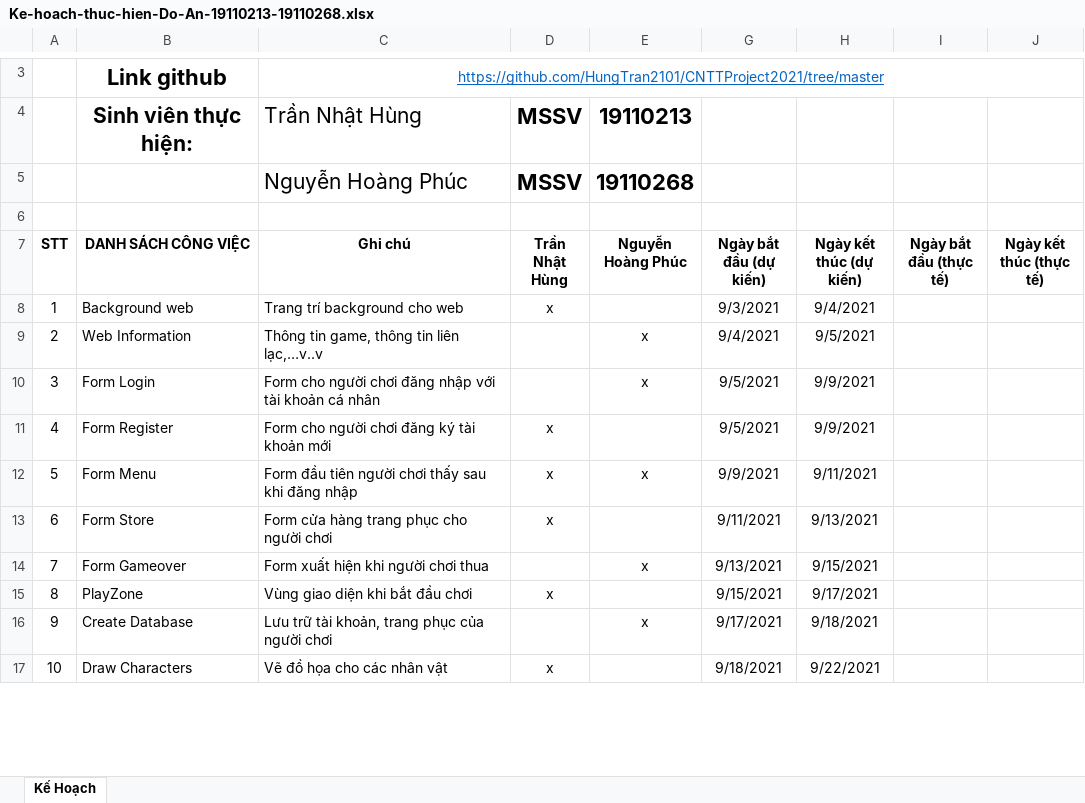
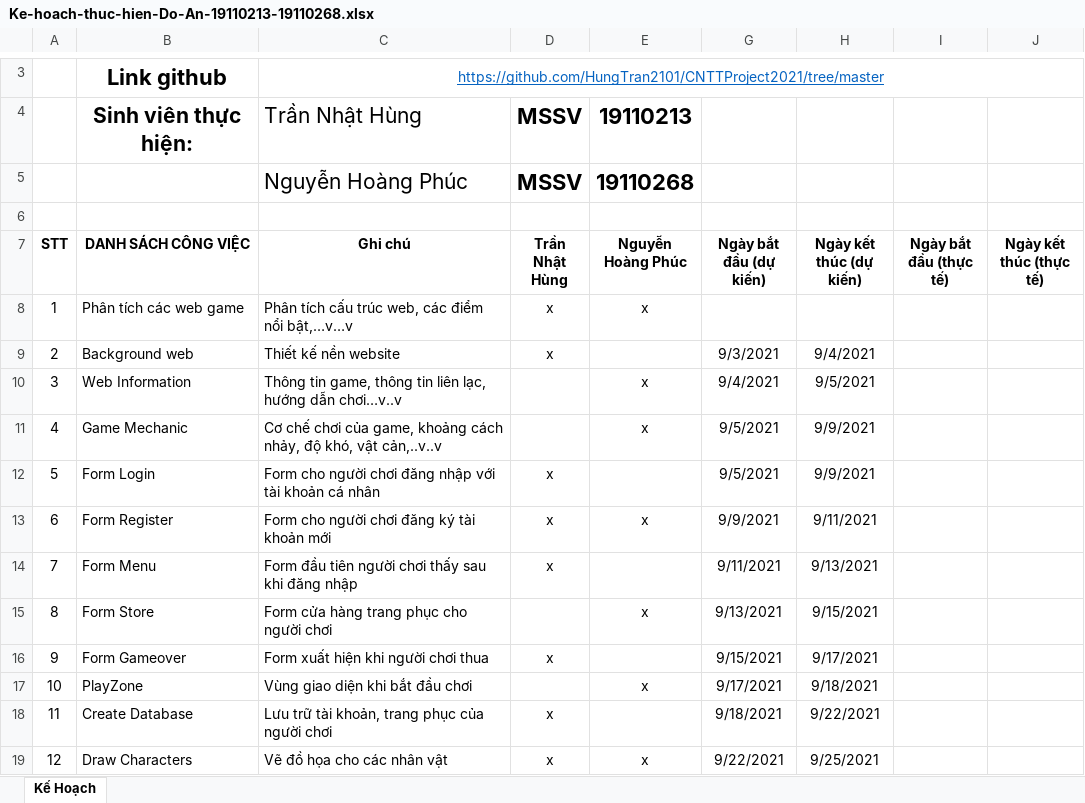
Before and after one commit to HungTran2101/CNTTProject2021, an Excel workbook: Ke-hoach-thuc-hien-Do-An-19110213-19110268.xlsx, sheet Kế Hoạch, drawn as a sheet; only a part is shown, gaps mark what is left out; values as stored, in another font and other column widths than the file's, no borders; table styles not drawn; addresses are those after the commit; the diff covers the shown part only; the diff names each change by its address in the sheet, - before the commit and + after, or states it on an @@ line.

Commit message:
Chinh sua plan

```diff
--- a/Ke-hoach-thuc-hien-Do-An-19110213-19110268.xlsx (sheet Kế Hoạch)
+++ b/Ke-hoach-thuc-hien-Do-An-19110213-19110268.xlsx (sheet Kế Hoạch)
+row 8: 1 | Phân tích các web game | Phân tích cấu trúc web, các điểm nổi bật,…v…v | x | x
@@ column A (STT) renumbered between rows 9 and 23 @@
-C9 (Ghi chú): Trang trí background cho web
+C9 (Ghi chú): Thiết kế nền website
-C10 (Ghi chú): …tin liên lạc,…v..v
+C10 (Ghi chú): …tin liên lạc, hướng dẫn chơi…v..v
+row 11: 4 | Game Mechanic | Cơ chế chơi của game, khoảng cách nhảy, độ khó, vật cản,..v..v |  | x | 9/5/2021 | 9/9/2021
-D12 (Trần Nhật Hùng): (empty)
+D12 (Trần Nhật Hùng): x
-E12 (Nguyễn Hoàng Phúc): x
+E12 (Nguyễn Hoàng Phúc): (empty)
-E13 (Nguyễn Hoàng Phúc): (empty)
+E13 (Nguyễn Hoàng Phúc): x
-G13 (Ngày bắt đầu (dự kiến)): 9/5/2021
+G13 (Ngày bắt đầu (dự kiến)): 9/9/2021
-H13 (Ngày kết thúc (dự kiến)): 9/9/2021
+H13 (Ngày kết thúc (dự kiến)): 9/11/2021
-E14 (Nguyễn Hoàng Phúc): x
+E14 (Nguyễn Hoàng Phúc): (empty)
-G14 (Ngày bắt đầu (dự kiến)): 9/9/2021
+G14 (Ngày bắt đầu (dự kiến)): 9/11/2021
-H14 (Ngày kết thúc (dự kiến)): 9/11/2021
+H14 (Ngày kết thúc (dự kiến)): 9/13/2021
-D15 (Trần Nhật Hùng): x
+D15 (Trần Nhật Hùng): (empty)
-E15 (Nguyễn Hoàng Phúc): (empty)
+E15 (Nguyễn Hoàng Phúc): x
-G15 (Ngày bắt đầu (dự kiến)): 9/11/2021
+G15 (Ngày bắt đầu (dự kiến)): 9/13/2021
-H15 (Ngày kết thúc (dự kiến)): 9/13/2021
+H15 (Ngày kết thúc (dự kiến)): 9/15/2021
-D16 (Trần Nhật Hùng): (empty)
+D16 (Trần Nhật Hùng): x
-E16 (Nguyễn Hoàng Phúc): x
+E16 (Nguyễn Hoàng Phúc): (empty)
-G16 (Ngày bắt đầu (dự kiến)): 9/13/2021
+G16 (Ngày bắt đầu (dự kiến)): 9/15/2021
-H16 (Ngày kết thúc (dự kiến)): 9/15/2021
+H16 (Ngày kết thúc (dự kiến)): 9/17/2021
-D17 (Trần Nhật Hùng): x
+D17 (Trần Nhật Hùng): (empty)
-E17 (Nguyễn Hoàng Phúc): (empty)
+E17 (Nguyễn Hoàng Phúc): x
-G17 (Ngày bắt đầu (dự kiến)): 9/15/2021
+G17 (Ngày bắt đầu (dự kiến)): 9/17/2021
-H17 (Ngày kết thúc (dự kiến)): 9/17/2021
+H17 (Ngày kết thúc (dự kiến)): 9/18/2021
-D18 (Trần Nhật Hùng): (empty)
+D18 (Trần Nhật Hùng): x
-E18 (Nguyễn Hoàng Phúc): x
+E18 (Nguyễn Hoàng Phúc): (empty)
-G18 (Ngày bắt đầu (dự kiến)): 9/17/2021
+G18 (Ngày bắt đầu (dự kiến)): 9/18/2021
-H18 (Ngày kết thúc (dự kiến)): 9/18/2021
+H18 (Ngày kết thúc (dự kiến)): 9/22/2021
-E19 (Nguyễn Hoàng Phúc): (empty)
+E19 (Nguyễn Hoàng Phúc): x
-G19 (Ngày bắt đầu (dự kiến)): 9/18/2021
+G19 (Ngày bắt đầu (dự kiến)): 9/22/2021
-H19 (Ngày kết thúc (dự kiến)): 9/22/2021
+H19 (Ngày kết thúc (dự kiến)): 9/25/2021
```
Also changed, not shown: 15 removed rows and 11 edited cells elsewhere in this sheet, hidden cells.
